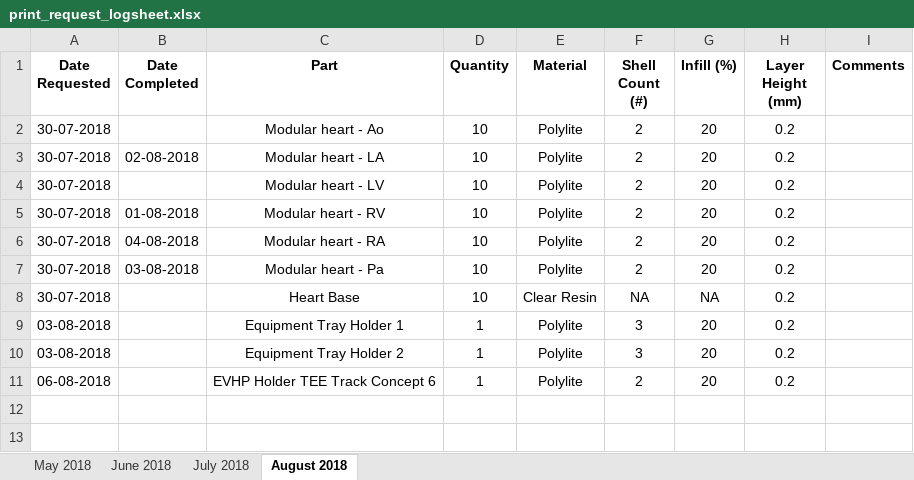
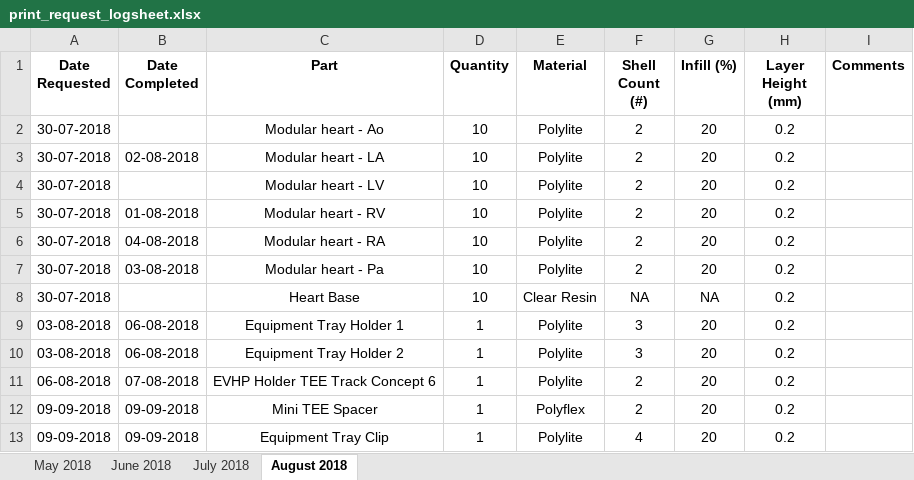
Before and after one commit to jquahian/workshop_req, an Excel workbook: print_request_logsheet.xlsx, sheet August 2018, drawn as a sheet; values as stored, in another font and other column widths than the file's, no borders; the diff names each change by its address in the sheet, - before the commit and + after, or states it on an @@ line.

Commit message:
updated completed prints and added new tee spacer and equipment holder clip

```diff
--- a/print_request_logsheet.xlsx (sheet August 2018)
+++ b/print_request_logsheet.xlsx (sheet August 2018)
-B9:B10 (Date Completed): (empty)
+B9:B10 (Date Completed): 06-08-2018
-B11 (Date Completed): (empty)
+B11 (Date Completed): 07-08-2018
+row 12: 09-09-2018 | 09-09-2018 | Mini TEE Spacer | 1 | Polyflex | 2 | 20 | 0.2
+row 13: 09-09-2018 | 09-09-2018 | Equipment Tray Clip | 1 | Polylite | 4 | 20 | 0.2
```
